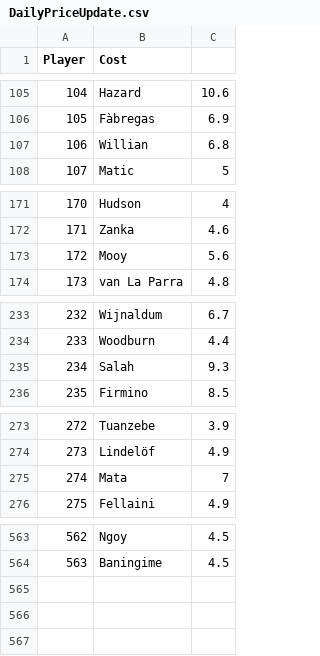
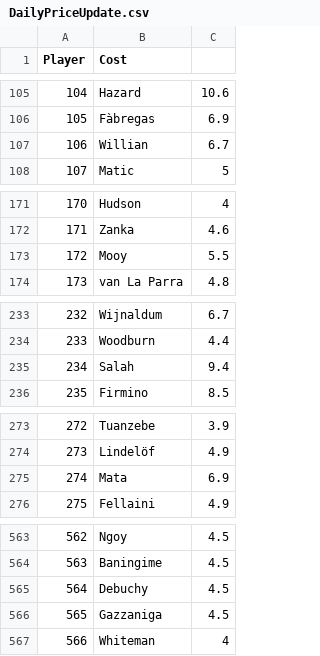
Before and after one commit to gpoudel/FPL-Analytics, a CSV file: fplBoardLive/data/DailyPriceUpdate.csv, drawn as a sheet; only a part is shown, gaps mark what is left out.

```diff
--- a/fplBoardLive/data/DailyPriceUpdate.csv
+++ b/fplBoardLive/data/DailyPriceUpdate.csv
@@ -106,3 +106,3 @@
 "105";"Fàbregas";6.9
-"106";"Willian";6.8
+"106";"Willian";6.7
 "107";"Matic";5
@@ -172,3 +172,3 @@
 "171";"Zanka";4.6
-"172";"Mooy";5.6
+"172";"Mooy";5.5
 "173";"van La Parra";4.8
@@ -234,3 +234,3 @@
 "233";"Woodburn";4.4
-"234";"Salah";9.3
+"234";"Salah";9.4
 "235";"Firmino";8.5
@@ -274,3 +274,3 @@
 "273";"Lindelöf";4.9
-"274";"Mata";7
+"274";"Mata";6.9
 "275";"Fellaini";4.9
@@ -564 +564,4 @@
 "563";"Baningime";4.5
+"564";"Debuchy";4.5
+"565";"Gazzaniga";4.5
+"566";"Whiteman";4
```
Also changed, not shown: fplBoardLive/data/injuryDF_yesterday.csv, 13 other files.
